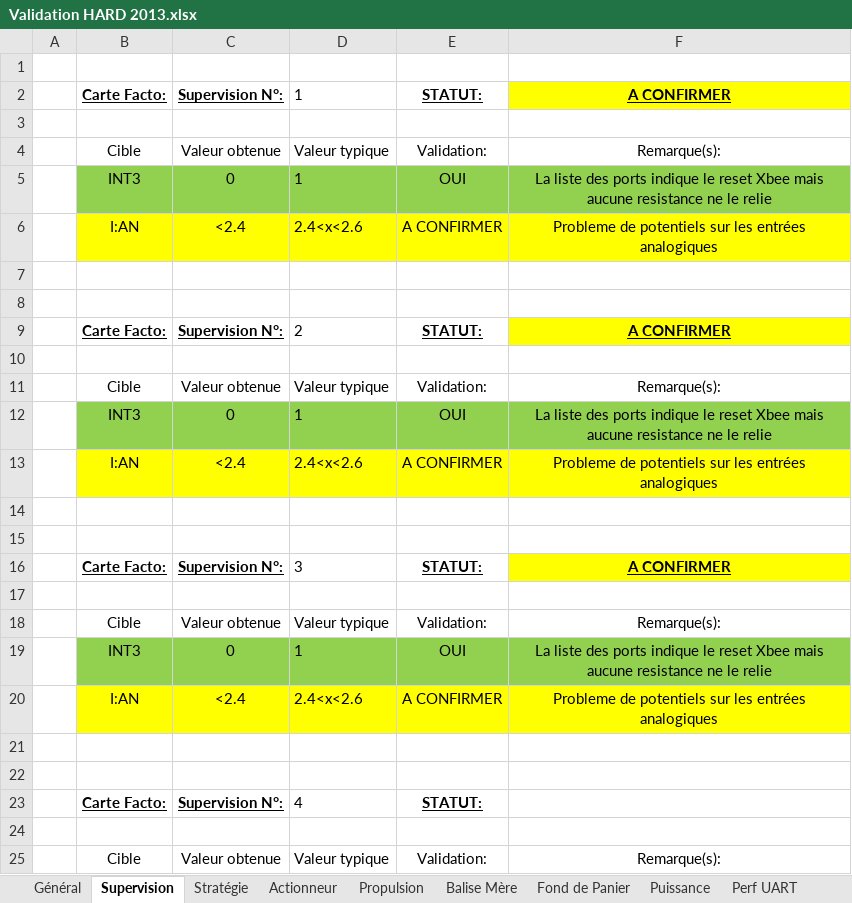
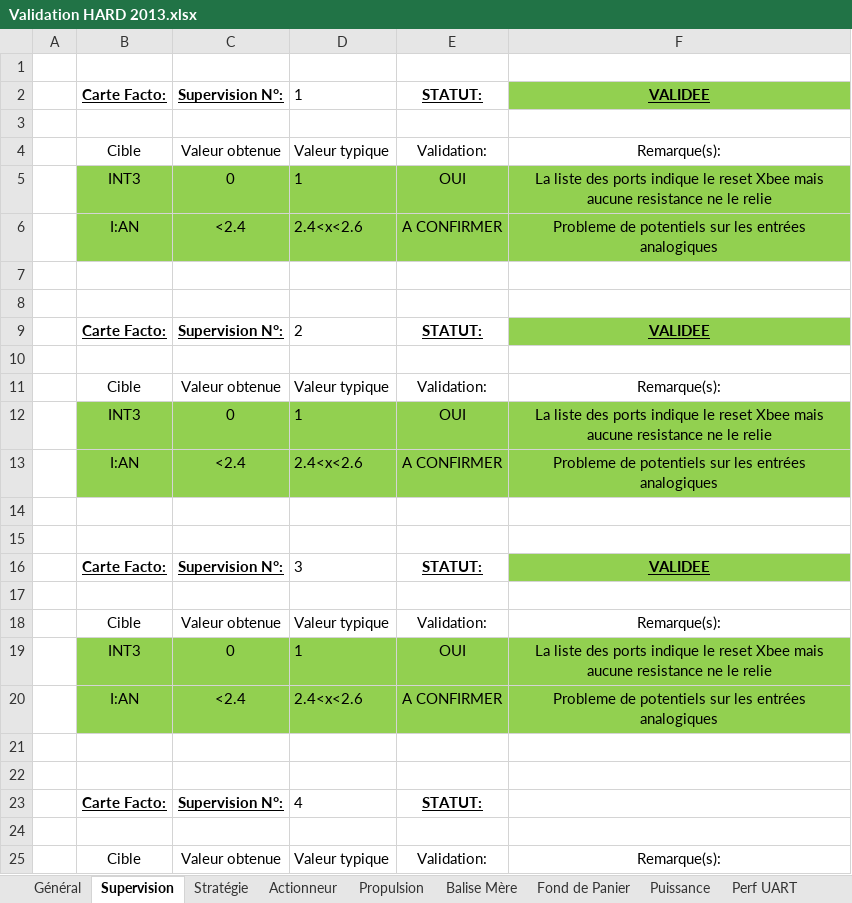
Before and after one commit to samuelpoiraud/robot, an Excel workbook: R&D/Validation HARD 2013.xlsx, sheet Supervision, drawn as a sheet; values as stored, in another font and other column widths than the file's, no borders; the diff names each change by its address in the sheet, - before the commit and + after, or states it on an @@ line.

Commit message:
MAJ

```diff
--- a/R&D/Validation HARD 2013.xlsx (sheet Supervision)
+++ b/R&D/Validation HARD 2013.xlsx (sheet Supervision)
-F2: A CONFIRMER
+F2: VALIDEE
-F2 fill: #FFFF00
+F2 fill: #92D050
-B6:F6 fill: #FFFF00
+B6:F6 fill: #92D050
-F9: A CONFIRMER
+F9: VALIDEE
-F9 fill: #FFFF00
+F9 fill: #92D050
-B13:F13 fill: #FFFF00
+B13:F13 fill: #92D050
-F16: A CONFIRMER
+F16: VALIDEE
-F16 fill: #FFFF00
+F16 fill: #92D050
-B20:F20 fill: #FFFF00
+B20:F20 fill: #92D050
```
